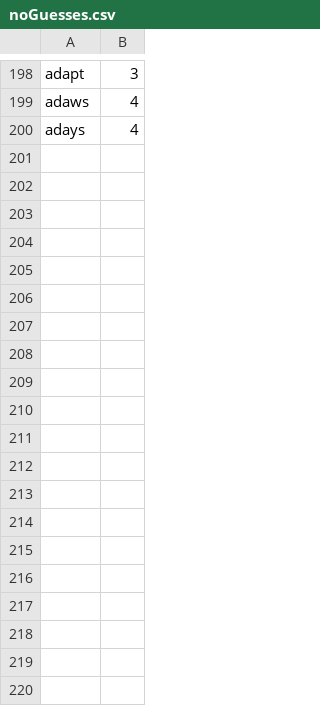
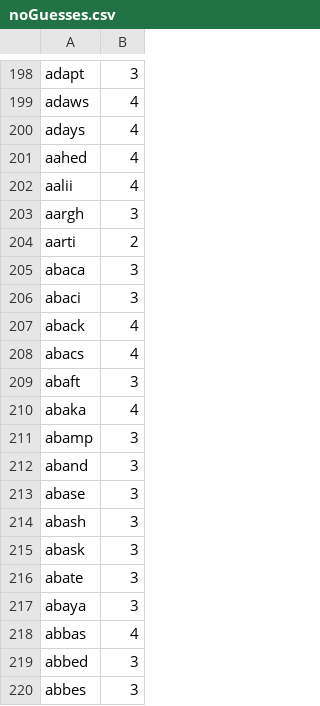
Before and after one commit to Bluespongecake/wordleSolver, a CSV file: dictionaries/noGuesses.csv, drawn as a sheet; only a part is shown, gaps mark what is left out; the diff covers the shown part only.

```diff
--- a/dictionaries/noGuesses.csv
+++ b/dictionaries/noGuesses.csv
@@ -200 +200,21 @@ adaws; 4
 adays; 4
+aahed; 4
+aalii; 4
+aargh; 3
+aarti; 2
+abaca; 3
+abaci; 3
+aback; 4
+abacs; 4
+abaft; 3
+abaka; 4
+abamp; 3
+aband; 3
+abase; 3
+abash; 3
+abask; 3
+abate; 3
+abaya; 3
+abbas; 4
+abbed; 3
+abbes; 3
```
Also changed, not shown: 80 added rows elsewhere in this file, 2 other files.
